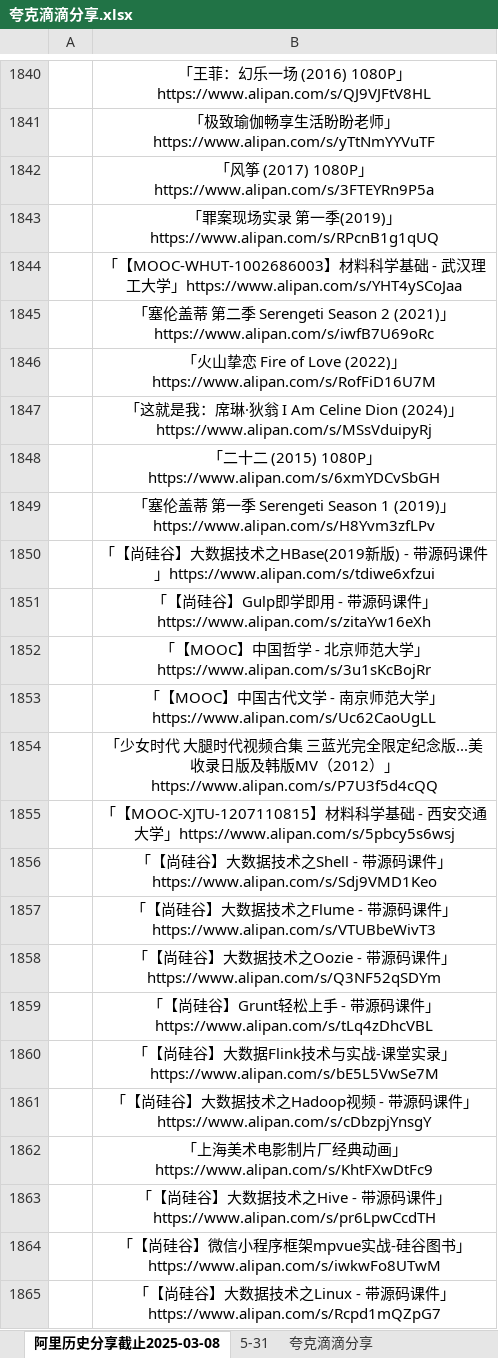
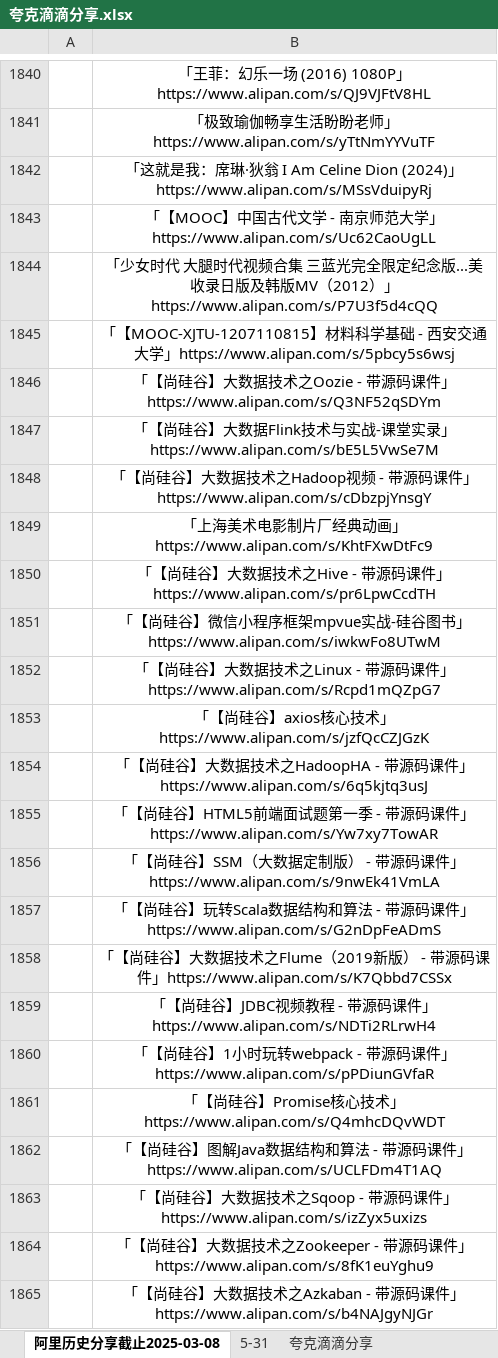
Before and after one commit to mitjavaz/memo, an Excel workbook: .ready/夸克滴滴分享.xlsx, sheet 阿里历史分享截止2025-03-08, drawn as a sheet; only a part is shown, gaps mark what is left out; the shorter side is filled out with more unchanged rows; values as stored, in another font and other column widths than the file's, no borders; the diff names each change by its address in the sheet, - before the commit and + after, or states it on an @@ line.

```diff
--- a/.ready/夸克滴滴分享.xlsx (sheet 阿里历史分享截止2025-03-08)
+++ b/.ready/夸克滴滴分享.xlsx (sheet 阿里历史分享截止2025-03-08)
-row 1842:  | 「风筝 (2017) 1080P」https://www.alipan.com/s/3FTEYRn9P5a
-row 1843:  | 「罪案现场实录 第一季(2019)」https://www.alipan.com/s/RPcnB1g1qUQ
-row 1844:  | 「【MOOC-WHUT-1002686003】材料科学基础 - 武汉理工大学」https://www.alipan.com/s/YHT4ySCoJaa
-row 1845:  | 「塞伦盖蒂 第二季 Serengeti Season 2 (2021)」https://www.alipan.com/s/iwfB7U69oRc
-row 1846:  | 「火山挚恋 Fire of Love (2022)」https://www.alipan.com/s/RofFiD16U7M
-row 1848:  | 「二十二 (2015) 1080P」https://www.alipan.com/s/6xmYDCvSbGH
-row 1849:  | 「塞伦盖蒂 第一季 Serengeti Season 1 (2019)」https://www.alipan.com/s/H8Yvm3zfLPv
-row 1850:  | 「【尚硅谷】大数据技术之HBase(2019新版) - 带源码课件」https://www.alipan.com/s/tdiwe6xfzui
-row 1851:  | 「【尚硅谷】Gulp即学即用 - 带源码课件」https://www.alipan.com/s/zitaYw16eXh
-row 1852:  | 「【MOOC】中国哲学 - 北京师范大学」https://www.alipan.com/s/3u1sKcBojRr
-row 1856:  | 「【尚硅谷】大数据技术之Shell - 带源码课件」https://www.alipan.com/s/Sdj9VMD1Keo
-row 1857:  | 「【尚硅谷】大数据技术之Flume - 带源码课件」https://www.alipan.com/s/VTUBbeWivT3
-row 1859:  | 「【尚硅谷】Grunt轻松上手 - 带源码课件」https://www.alipan.com/s/tLq4zDhcVBL
```
Also changed, not shown: sheet 5-31, sheet 夸克滴滴分享, 5 other files.
